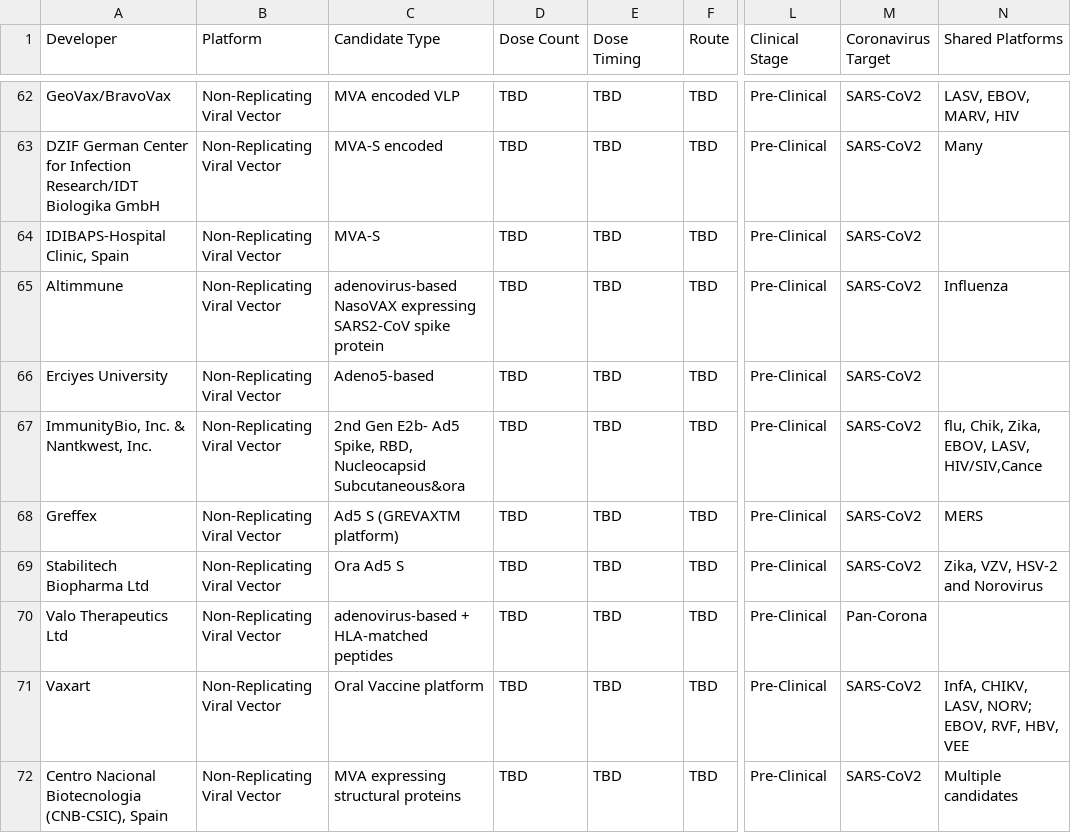
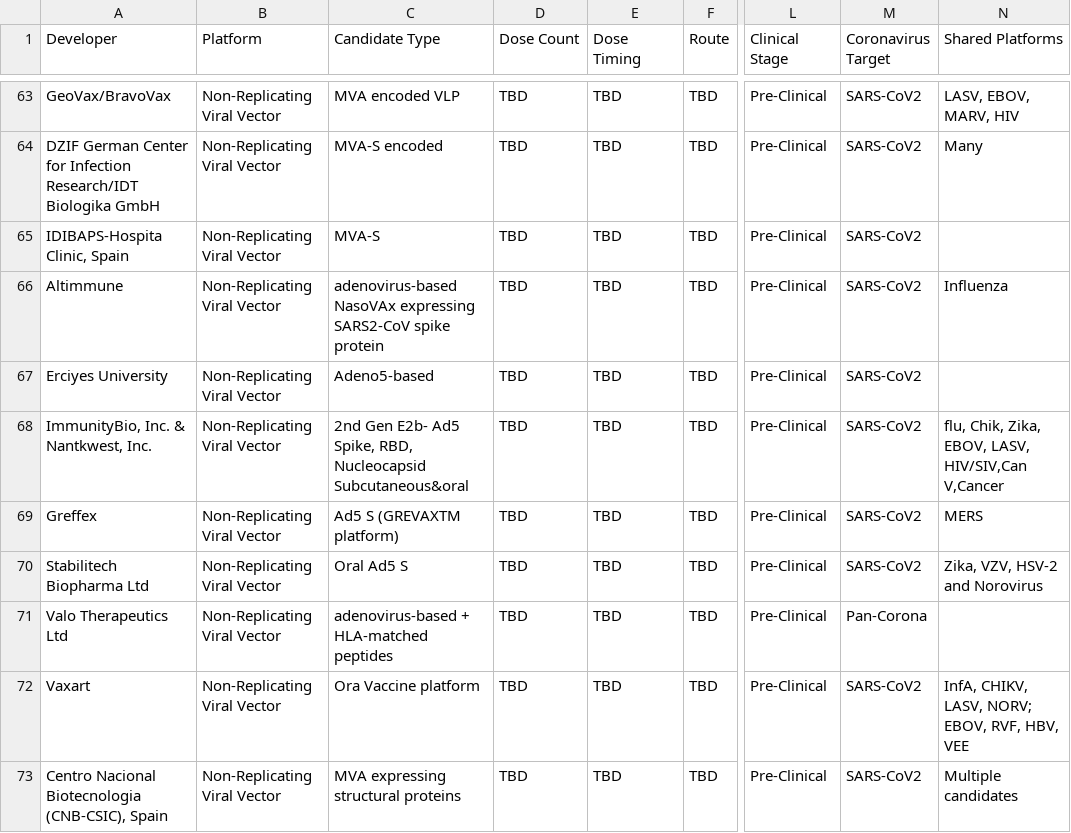
Before and after one commit to sitrucp/covid_who_vaccine_landscape, a CSV file: output/who_vaccines.csv, drawn as a sheet; only a part is shown, gaps mark what is left out; addresses are those after the commit; the diff covers the shown part only; the diff names each change by its address in the sheet, - before the commit and + after, or states it on an @@ line.

```diff
--- a/output/who_vaccines.csv
+++ b/output/who_vaccines.csv
-A65 (Developer): IDIBAPS-Hospital Clinic, Spain
+A65 (Developer): IDIBAPS-Hospita Clinic, Spain
-C66 (Candidate Type): adenovirus-based NasoVAX expressing SARS2-CoV…
+C66 (Candidate Type): adenovirus-based NasoVAx expressing SARS2-CoV…
-C68 (Candidate Type): …RBD, Nucleocapsid Subcutaneous&ora
+C68 (Candidate Type): …RBD, Nucleocapsid Subcutaneous&oral
-N68 (Shared Platforms): …EBOV, LASV, HIV/SIV,Cance
+N68 (Shared Platforms): …EBOV, LASV, HIV/SIV,Can V,Cancer
-C70 (Candidate Type): Ora Ad5 S
+C70 (Candidate Type): Oral Ad5 S
-C72 (Candidate Type): Oral Vaccine platform
+C72 (Candidate Type): Ora Vaccine platform
```
Also changed, not shown: 6 added rows, 3 removed rows, 1 moved row and 38 edited cells elsewhere in this file, output/column_counts.csv, 28 other files.
